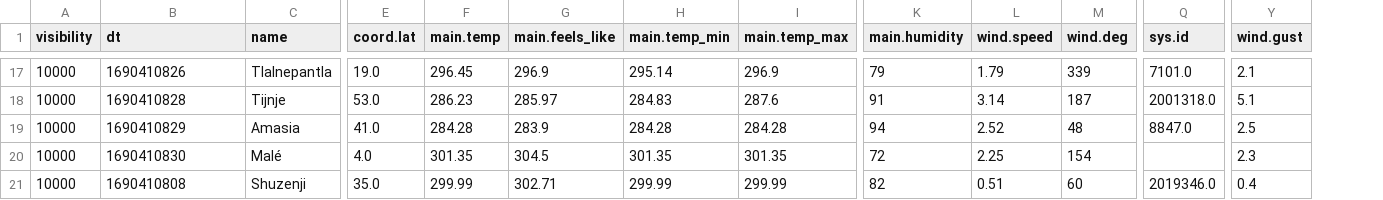
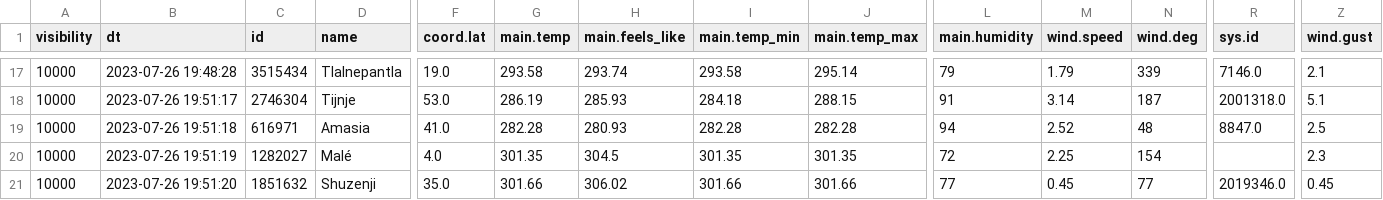
Before and after one commit to montexbjeliseo/DAChallenge, a CSV file: data_analytics/openweather/tiempodiario_20230726.csv, drawn as a sheet; only a part is shown, gaps mark what is left out; addresses are those after the commit; the diff covers the shown part only; the diff names each change by its address in the sheet, - before the commit and + after, or states it on an @@ line.

```diff
--- a/data_analytics/openweather/tiempodiario_20230726.csv
+++ b/data_analytics/openweather/tiempodiario_20230726.csv
+column C (id), rows 17-21: 3515434 | 2746304 | 616971 | 1282027 | 1851632
-B17 (dt): 1690410826
+B17 (dt): 2023-07-26 19:48:28
-G17 (main.temp): 296.45
+G17 (main.temp): 293.58
-H17 (main.feels_like): 296.9
+H17 (main.feels_like): 293.74
-I17 (main.temp_min): 295.14
+I17 (main.temp_min): 293.58
-J17 (main.temp_max): 296.9
+J17 (main.temp_max): 295.14
-R17 (sys.id): 7101.0
+R17 (sys.id): 7146.0
-B18 (dt): 1690410828
+B18 (dt): 2023-07-26 19:51:17
-G18 (main.temp): 286.23
+G18 (main.temp): 286.19
-H18 (main.feels_like): 285.97
+H18 (main.feels_like): 285.93
-I18 (main.temp_min): 284.83
+I18 (main.temp_min): 284.18
-J18 (main.temp_max): 287.6
+J18 (main.temp_max): 288.15
-B19 (dt): 1690410829
+B19 (dt): 2023-07-26 19:51:18
-G19 (main.temp): 284.28
+G19 (main.temp): 282.28
-H19 (main.feels_like): 283.9
+H19 (main.feels_like): 280.93
-I19 (main.temp_min): 284.28
+I19 (main.temp_min): 282.28
-J19 (main.temp_max): 284.28
+J19 (main.temp_max): 282.28
-B20 (dt): 1690410830
+B20 (dt): 2023-07-26 19:51:19
-B21 (dt): 1690410808
+B21 (dt): 2023-07-26 19:51:20
-G21 (main.temp): 299.99
+G21 (main.temp): 301.66
-H21 (main.feels_like): 302.71
+H21 (main.feels_like): 306.02
-I21 (main.temp_min): 299.99
+I21 (main.temp_min): 301.66
-J21 (main.temp_max): 299.99
+J21 (main.temp_max): 301.66
-L21 (main.humidity): 82
+L21 (main.humidity): 77
-M21 (wind.speed): 0.51
+M21 (wind.speed): 0.45
-N21 (wind.deg): 60
+N21 (wind.deg): 77
-Z21 (wind.gust): 0.4
+Z21 (wind.gust): 0.45
```
Also changed, not shown: 2 added rows, 2 removed rows and 50 edited cells elsewhere in this file, 1 other file.
